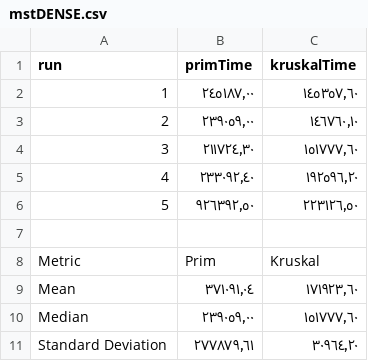
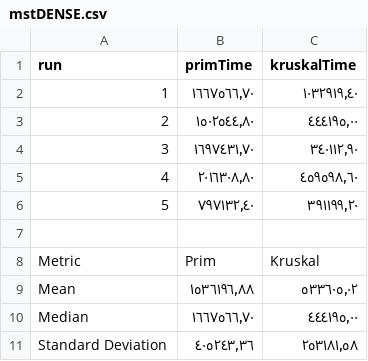
Before and after one commit to Saker55/Graphs-Algorithms, a CSV file: results/mstDENSE.csv, drawn as a sheet.

```diff
--- a/results/mstDENSE.csv
+++ b/results/mstDENSE.csv
@@ -1,11 +1,11 @@
 run,primTime,kruskalTime
-1,٢٤٥١٨٧٫٠٠,١٤٥٣٥٧٫٦٠
-2,٢٣٩٠٥٩٫٠٠,١٤٦٧٦٠٫١٠
-3,٢١١٧٢٤٫٣٠,١٥١٧٧٧٫٦٠
-4,٢٣٣٠٩٢٫٤٠,١٩٢٥٩٦٫٢٠
-5,٩٢٦٣٩٢٫٥٠,٢٢٣١٢٦٫٥٠
+1,١٦٦٧٥٦٦٫٧٠,١٠٣٢٩١٩٫٤٠
+2,١٥٠٢٥٤٤٫٨٠,٤٤٤١٩٥٫٠٠
+3,١٦٩٧٤٣١٫٧٠,٣٤٠١١٢٫٩٠
+4,٢٠١٦٣٠٨٫٨٠,٤٥٩٥٩٨٫٦٠
+5,٧٩٧١٣٢٫٤٠,٣٩١١٩٩٫٢٠
 
 Metric,Prim,Kruskal
-Mean,٣٧١٠٩١٫٠٤,١٧١٩٢٣٫٦٠
-Median,٢٣٩٠٥٩٫٠٠,١٥١٧٧٧٫٦٠
-Standard Deviation,٢٧٧٨٧٩٫٦١,٣٠٩٦٤٫٢٠
+Mean,١٥٣٦١٩٦٫٨٨,٥٣٣٦٠٥٫٠٢
+Median,١٦٦٧٥٦٦٫٧٠,٤٤٤١٩٥٫٠٠
+Standard Deviation,٤٠٥٢٤٣٫٣٦,٢٥٣١٨١٫٥٨
```
Also changed, not shown: results/SSSPDAG.csv, results/mstCOMPLETE.csv, 5 other files.
